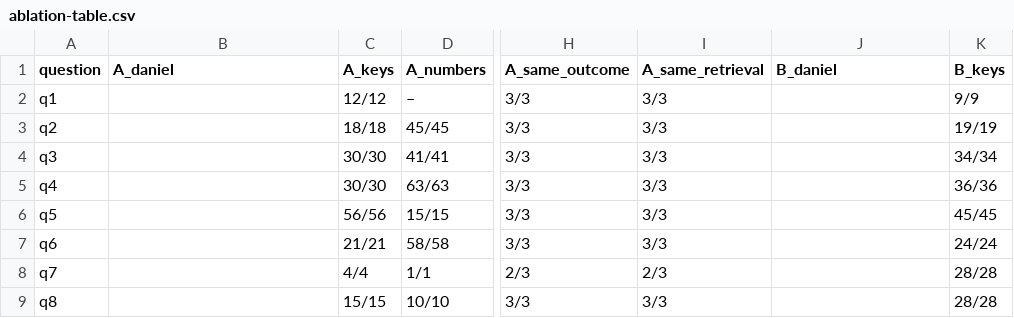
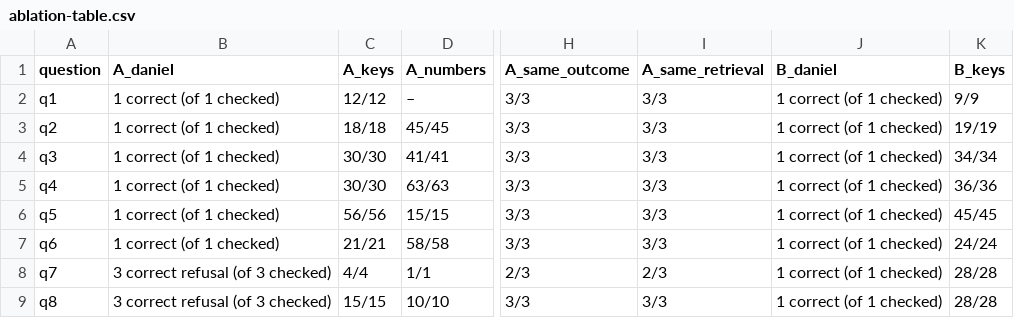
Before and after one commit to devans2718/capstone, a CSV file: kg/graphrag-runs/codesign-ablation/ablation-table.csv, drawn as a sheet; only a part is shown, gaps mark what is left out; the diff names each change by its address in the sheet, - before the commit and + after, or states it on an @@ line.

```diff
--- a/kg/graphrag-runs/codesign-ablation/ablation-table.csv
+++ b/kg/graphrag-runs/codesign-ablation/ablation-table.csv
-B2:B7 (A_daniel): (empty)
+B2:B7 (A_daniel): 1 correct (of 1 checked)
-J2:J9 (B_daniel): (empty)
+J2:J9 (B_daniel): 1 correct (of 1 checked)
-B8:B9 (A_daniel): (empty)
+B8:B9 (A_daniel): 3 correct refusal (of 3 checked)
```
Also changed, not shown: 1 other file.
